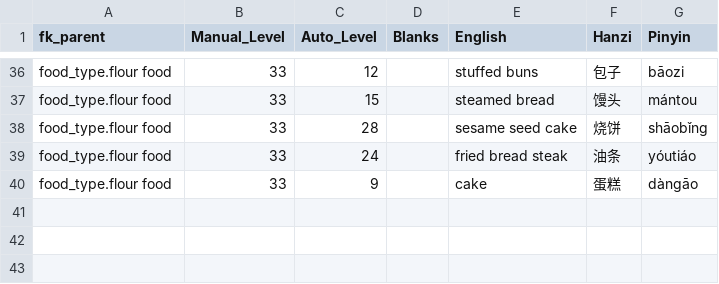
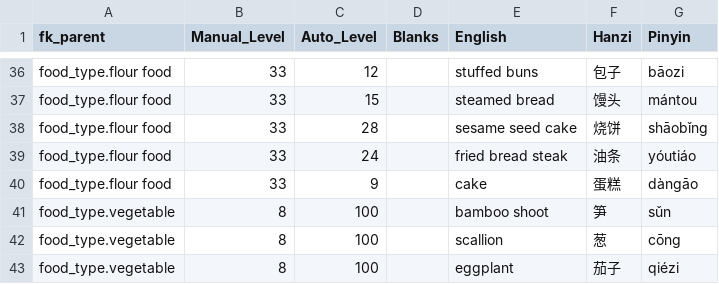
Before and after one commit to JasonFaas/mandarin-translations-sql-creation, a CSV file: data_raw/output/111_food.csv, drawn as a sheet; only a part is shown, gaps mark what is left out; the diff names each change by its address in the sheet, - before the commit and + after, or states it on an @@ line.

```diff
--- a/data_raw/output/111_food.csv
+++ b/data_raw/output/111_food.csv
+row 41: food_type.vegetable | 8 | 100 |  | bamboo shoot | 笋 | sǔn
+row 42: food_type.vegetable | 8 | 100 |  | scallion | 葱 | cōng
+row 43: food_type.vegetable | 8 | 100 |  | eggplant | 茄子 | qiézi
```
Also changed, not shown: data_raw/output/112_meat_type.csv, data_raw/output/113_drink_type.csv, 1 other file.
